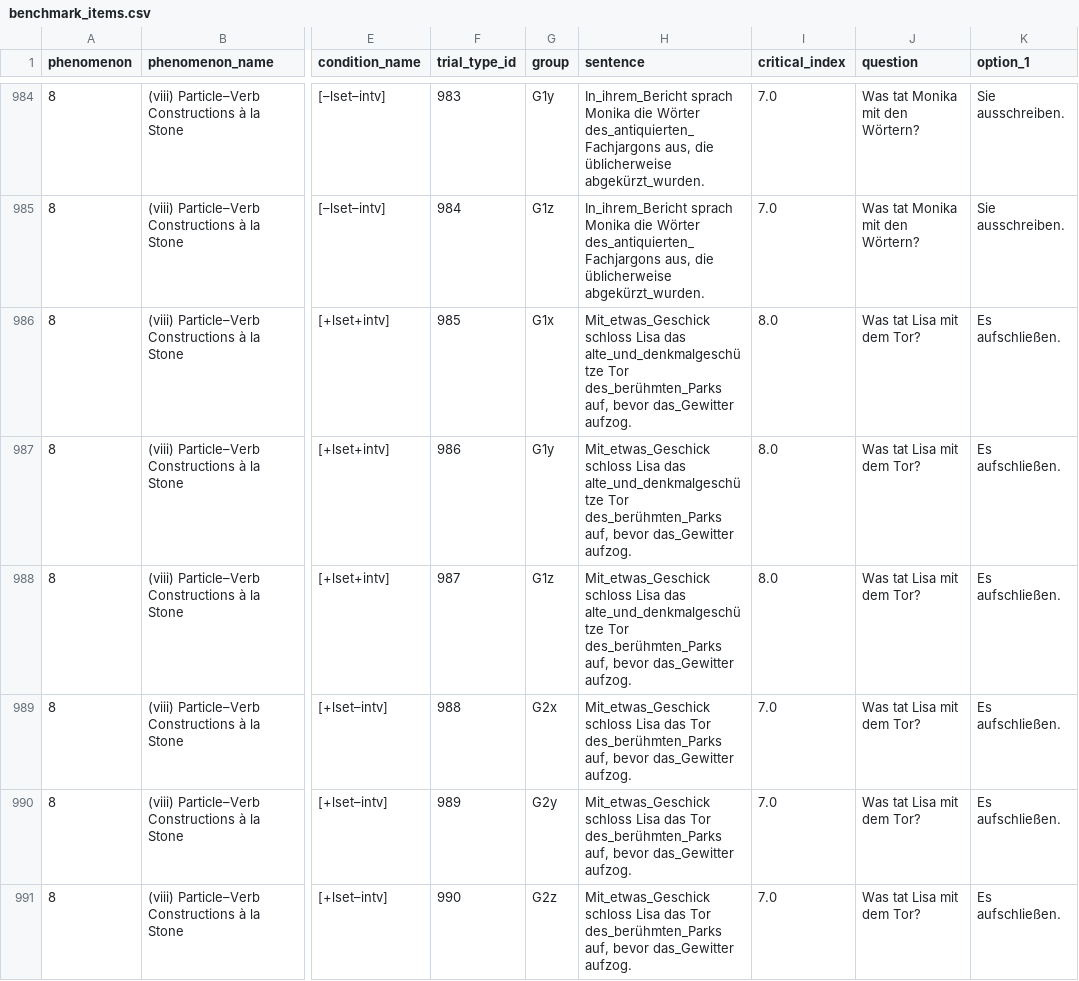
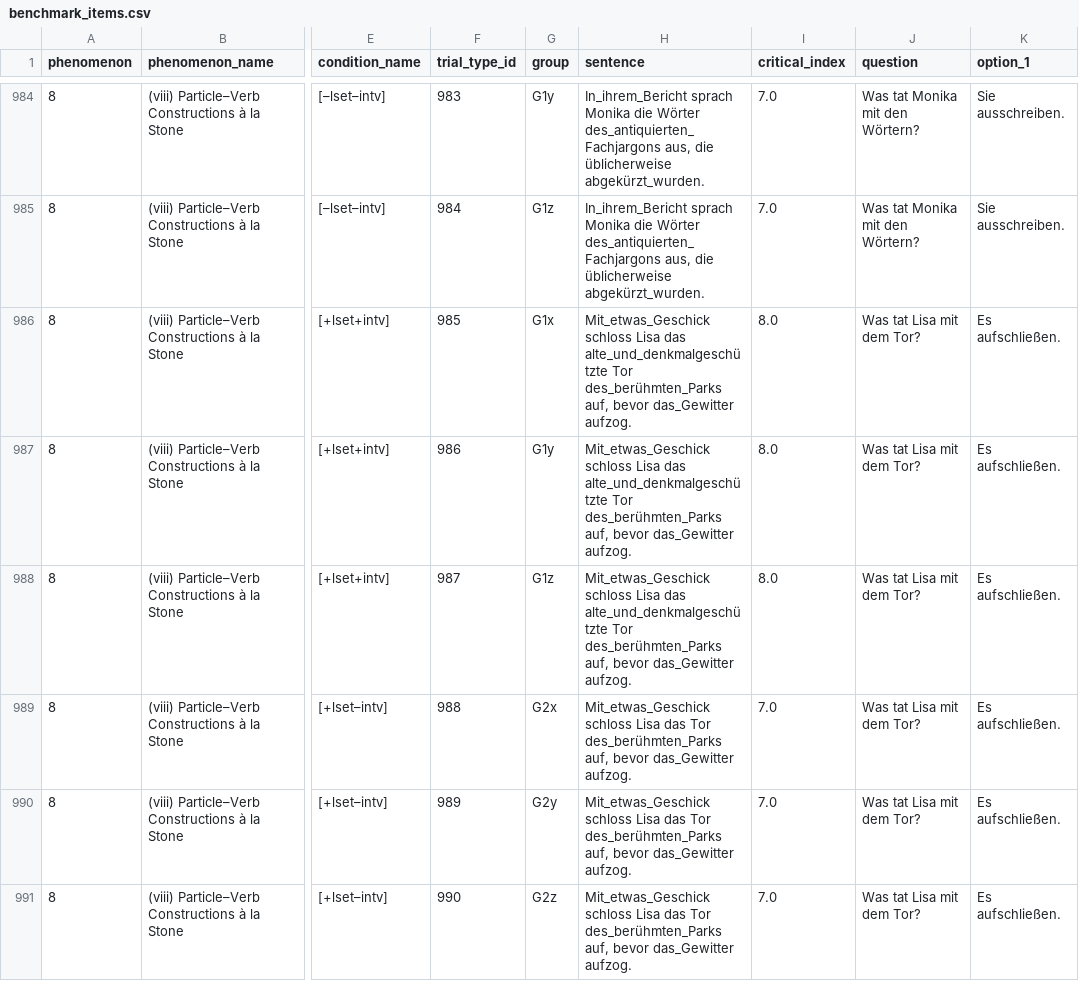
Before and after one commit to vrazitulis/german-benchmark-experiment, a CSV file: chunk_includes/benchmark_items.csv, drawn as a sheet; only a part is shown, gaps mark what is left out; the diff covers the shown part only; the diff names each change by its address in the sheet, - before the commit and + after, or states it on an @@ line.

```diff
--- a/chunk_includes/benchmark_items.csv
+++ b/chunk_includes/benchmark_items.csv
-H986:H988 (sentence): …Lisa das alte_und_denkmalgeschütze Tor des_berühmten_Parks…
+H986:H988 (sentence): …Lisa das alte_und_denkmalgeschützte Tor des_berühmten_Parks…
```
Also changed, not shown: 42 edited cells elsewhere in this file, 1 other file.
